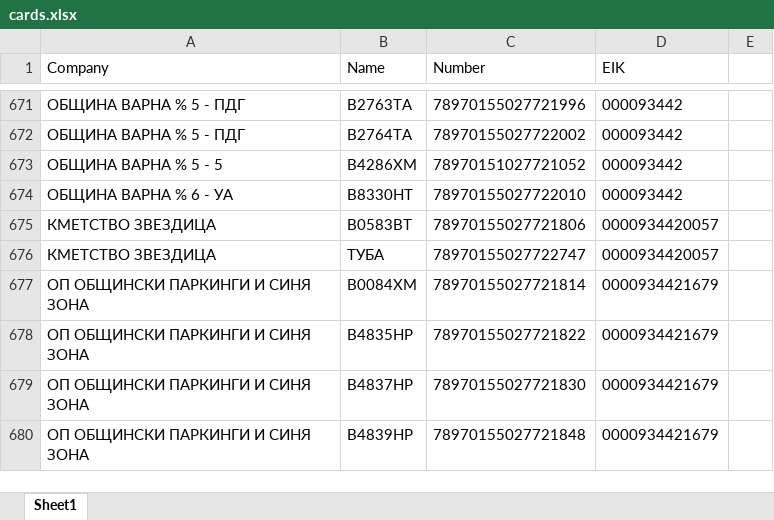
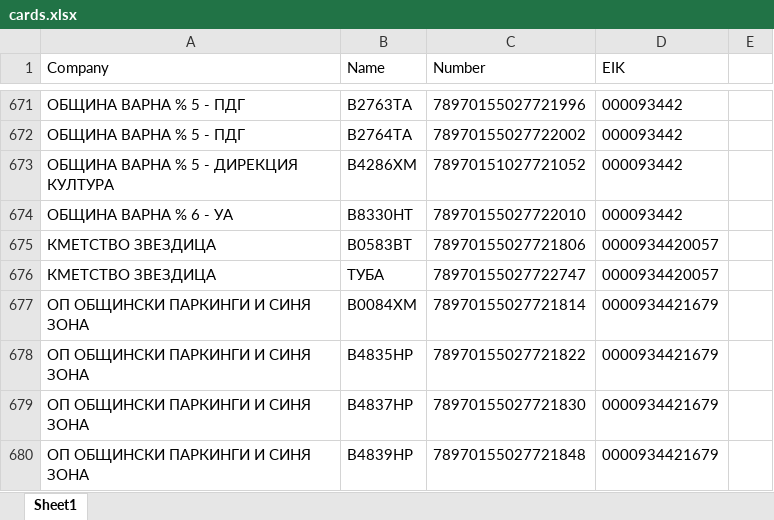
Before and after one commit to plamensve/eko, an Excel workbook: 3_PROJECT_DATA/cards.xlsx, sheet Sheet1, drawn as a sheet; only a part is shown, gaps mark what is left out; values as stored, in another font and other column widths than the file's, no borders; the diff names each change by its address in the sheet, - before the commit and + after, or states it on an @@ line.

Commit message:
UPDATE: ОБЩИНА ВАРНА % 5 - ДИРЕКЦИЯ КУЛТУРА

```diff
--- a/3_PROJECT_DATA/cards.xlsx (sheet Sheet1)
+++ b/3_PROJECT_DATA/cards.xlsx (sheet Sheet1)
-A673 (Company): ОБЩИНА ВАРНА % 5 - 5
+A673 (Company): ОБЩИНА ВАРНА % 5 - ДИРЕКЦИЯ КУЛТУРА
```
Also changed, not shown: 1 other file.
